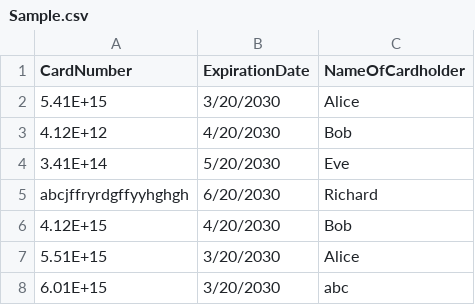
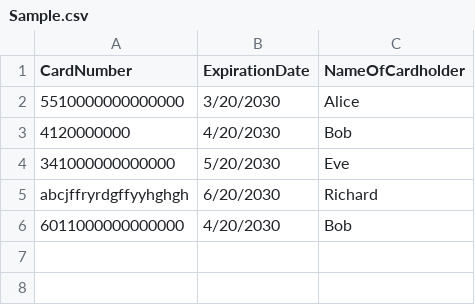
Before and after one commit to snehapatil11/CreditCard-DesignPatterns, a CSV file: Sample.csv, drawn as a sheet.

```diff
--- a/Sample.csv
+++ b/Sample.csv
@@ -1,8 +1,6 @@
 CardNumber,ExpirationDate,NameOfCardholder
-5.41E+15,3/20/2030,Alice
-4.12E+12,4/20/2030,Bob
-3.41E+14,5/20/2030,Eve
+5510000000000000,3/20/2030,Alice
+4120000000,4/20/2030,Bob
+341000000000000,5/20/2030,Eve
 abcjffryrdgffyyhghgh,6/20/2030,Richard
-4.12E+15,4/20/2030,Bob
-5.51E+15,3/20/2030,Alice
-6.01E+15,3/20/2030,abc
+6011000000000000,4/20/2030,Bob
```
Also changed, not shown: 5 other files.
